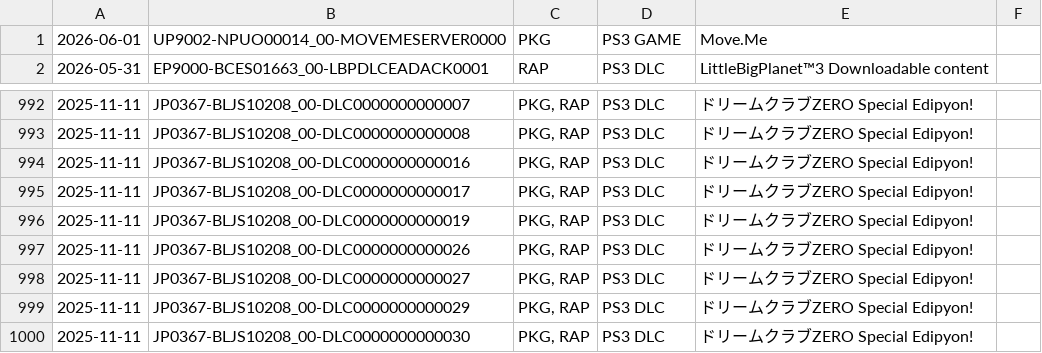
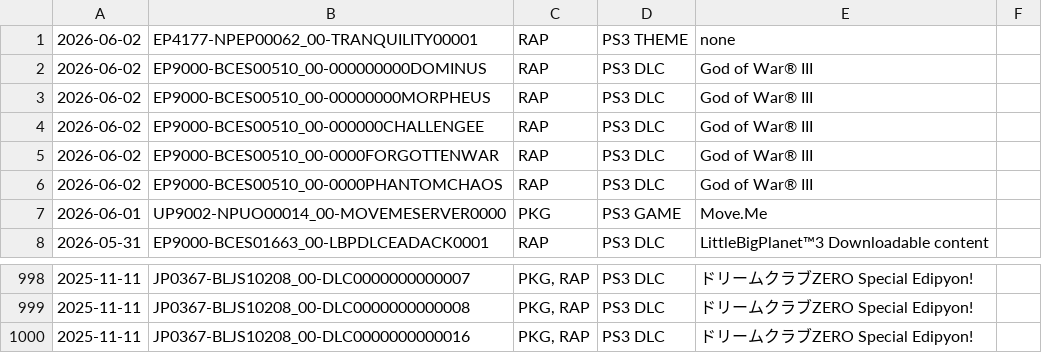
Before and after one commit to 1jtp8sobiu/psn-chihiro, a TSV file: latest.tsv, drawn as a sheet; only a part is shown, gaps mark what is left out.

```diff
--- a/latest.tsv
+++ b/latest.tsv
@@ -1 +1,7 @@
+2026-06-02	EP4177-NPEP00062_00-TRANQUILITY00001	RAP	PS3 THEME	none	
+2026-06-02	EP9000-BCES00510_00-000000000DOMINUS	RAP	PS3 DLC	God of War® III	
+2026-06-02	EP9000-BCES00510_00-00000000MORPHEUS	RAP	PS3 DLC	God of War® III	
+2026-06-02	EP9000-BCES00510_00-000000CHALLENGEE	RAP	PS3 DLC	God of War® III	
+2026-06-02	EP9000-BCES00510_00-0000FORGOTTENWAR	RAP	PS3 DLC	God of War® III	
+2026-06-02	EP9000-BCES00510_00-0000PHANTOMCHAOS	RAP	PS3 DLC	God of War® III	
 2026-06-01	UP9002-NPUO00014_00-MOVEMESERVER0000	PKG	PS3 GAME	Move.Me	
@@ -994,7 +1000 @@
 2025-11-11	JP0367-BLJS10208_00-DLC0000000000016	PKG, RAP	PS3 DLC	ドリームクラブZERO Special Edipyon!	
-2025-11-11	JP0367-BLJS10208_00-DLC0000000000017	PKG, RAP	PS3 DLC	ドリームクラブZERO Special Edipyon!	
-2025-11-11	JP0367-BLJS10208_00-DLC0000000000019	PKG, RAP	PS3 DLC	ドリームクラブZERO Special Edipyon!	
-2025-11-11	JP0367-BLJS10208_00-DLC0000000000026	PKG, RAP	PS3 DLC	ドリームクラブZERO Special Edipyon!	
-2025-11-11	JP0367-BLJS10208_00-DLC0000000000027	PKG, RAP	PS3 DLC	ドリームクラブZERO Special Edipyon!	
-2025-11-11	JP0367-BLJS10208_00-DLC0000000000029	PKG, RAP	PS3 DLC	ドリームクラブZERO Special Edipyon!	
-2025-11-11	JP0367-BLJS10208_00-DLC0000000000030	PKG, RAP	PS3 DLC	ドリームクラブZERO Special Edipyon!	
```
Also changed, not shown: 2 other files.
